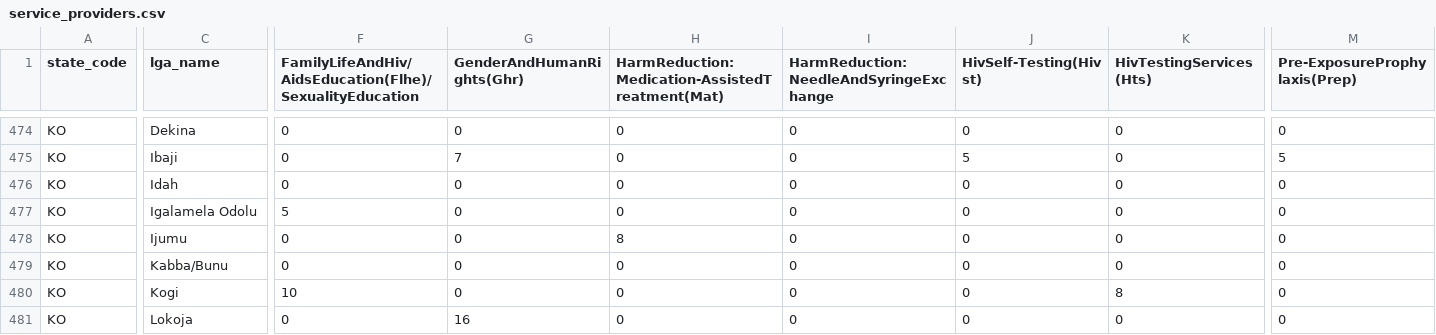
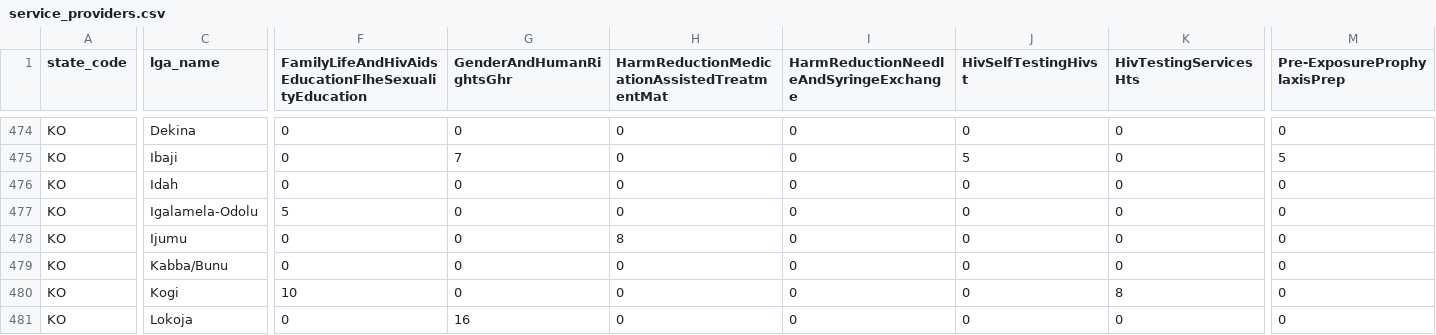
Before and after one commit to nacaprevention/mapping_hiv_prevention_services_2023, a CSV file: static/service_providers.csv, drawn as a sheet; only a part is shown, gaps mark what is left out; the diff covers the shown part only; the diff names each change by its address in the sheet, - before the commit and + after, or states it on an @@ line.

```diff
--- a/static/service_providers.csv
+++ b/static/service_providers.csv
-F1: FamilyLifeAndHiv/AidsEducation(Flhe)/SexualityEducation
+F1: FamilyLifeAndHivAidsEducationFlheSexualityEducation
-G1: GenderAndHumanRights(Ghr)
+G1: GenderAndHumanRightsGhr
-H1: HarmReduction:Medication-AssistedTreatment(Mat)
+H1: HarmReductionMedicationAssistedTreatmentMat
-I1: HarmReduction:NeedleAndSyringeExchange
+I1: HarmReductionNeedleAndSyringeExchange
-J1: HivSelf-Testing(Hivst)
+J1: HivSelfTestingHivst
-K1: HivTestingServices(Hts)
+K1: HivTestingServicesHts
-M1: Pre-ExposureProphylaxis(Prep)
+M1: Pre-ExposureProphylaxisPrep
-C477 (lga_name): Igalamela Odolu
+C477 (lga_name): Igalamela-Odolu
```
Also changed, not shown: 1 added row and 63 edited cells elsewhere in this file, 13 other files.
